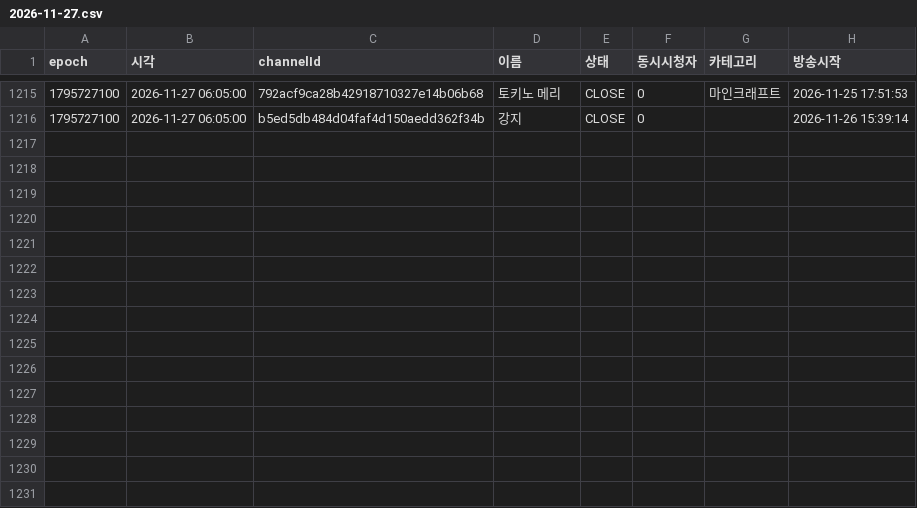
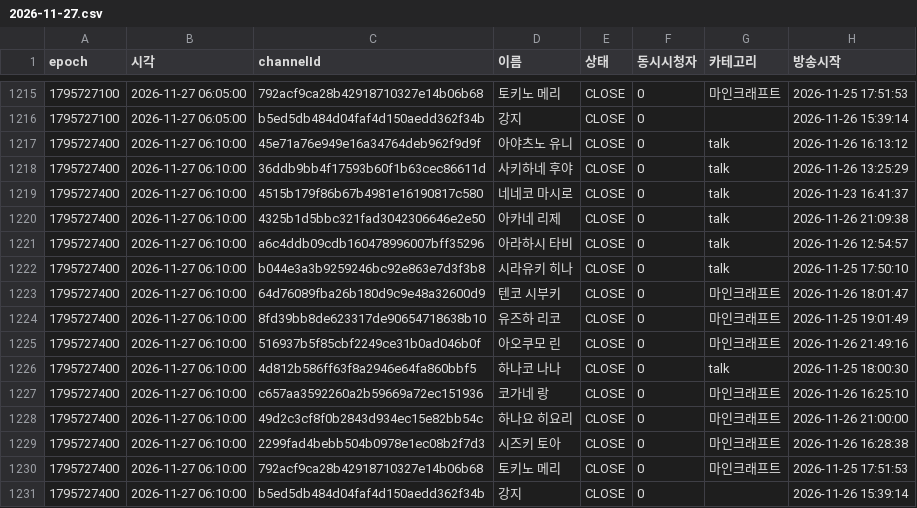
Before and after one commit to uyong4606-web/stellive-viewers, a CSV file: data/raw/2026-11-27.csv, drawn as a sheet; only a part is shown, gaps mark what is left out; the diff names each change by its address in the sheet, - before the commit and + after, or states it on an @@ line.

```diff
--- a/data/raw/2026-11-27.csv
+++ b/data/raw/2026-11-27.csv
+row 1217: 1795727400 | 2026-11-27 06:10:00 | 45e71a76e949e16a34764deb962f9d9f | 아야츠노 유니 | CLOSE | 0 | talk | 2026-11-26 16:13:12
+row 1218: 1795727400 | 2026-11-27 06:10:00 | 36ddb9bb4f17593b60f1b63cec86611d | 사키하네 후야 | CLOSE | 0 | talk | 2026-11-26 13:25:29
+row 1219: 1795727400 | 2026-11-27 06:10:00 | 4515b179f86b67b4981e16190817c580 | 네네코 마시로 | CLOSE | 0 | talk | 2026-11-23 16:41:37
+row 1220: 1795727400 | 2026-11-27 06:10:00 | 4325b1d5bbc321fad3042306646e2e50 | 아카네 리제 | CLOSE | 0 | talk | 2026-11-26 21:09:38
+row 1221: 1795727400 | 2026-11-27 06:10:00 | a6c4ddb09cdb160478996007bff35296 | 아라하시 타비 | CLOSE | 0 | talk | 2026-11-26 12:54:57
+row 1222: 1795727400 | 2026-11-27 06:10:00 | b044e3a3b9259246bc92e863e7d3f3b8 | 시라유키 히나 | CLOSE | 0 | talk | 2026-11-25 17:50:10
+row 1223: 1795727400 | 2026-11-27 06:10:00 | 64d76089fba26b180d9c9e48a32600d9 | 텐코 시부키 | CLOSE | 0 | 마인크래프트 | 2026-11-26 18:01:47
+row 1224: 1795727400 | 2026-11-27 06:10:00 | 8fd39bb8de623317de90654718638b10 | 유즈하 리코 | CLOSE | 0 | 마인크래프트 | 2026-11-25 19:01:49
+row 1225: 1795727400 | 2026-11-27 06:10:00 | 516937b5f85cbf2249ce31b0ad046b0f | 아오쿠모 린 | CLOSE | 0 | 마인크래프트 | 2026-11-26 21:49:16
+row 1226: 1795727400 | 2026-11-27 06:10:00 | 4d812b586ff63f8a2946e64fa860bbf5 | 하나코 나나 | CLOSE | 0 | talk | 2026-11-25 18:00:30
+row 1227: 1795727400 | 2026-11-27 06:10:00 | c657aa3592260a2b59669a72ec151936 | 코가네 랑 | CLOSE | 0 | 마인크래프트 | 2026-11-26 16:25:10
+row 1228: 1795727400 | 2026-11-27 06:10:00 | 49d2c3cf8f0b2843d934ec15e82bb54c | 하나요 히요리 | CLOSE | 0 | 마인크래프트 | 2026-11-26 21:00:00
+row 1229: 1795727400 | 2026-11-27 06:10:00 | 2299fad4bebb504b0978e1ec08b2f7d3 | 시즈키 토아 | CLOSE | 0 | 마인크래프트 | 2026-11-26 16:28:38
+row 1230: 1795727400 | 2026-11-27 06:10:00 | 792acf9ca28b42918710327e14b06b68 | 토키노 메리 | CLOSE | 0 | 마인크래프트 | 2026-11-25 17:51:53
+row 1231: 1795727400 | 2026-11-27 06:10:00 | b5ed5db484d04faf4d150aedd362f34b | 강지 | CLOSE | 0 |  | 2026-11-26 15:39:14
```
